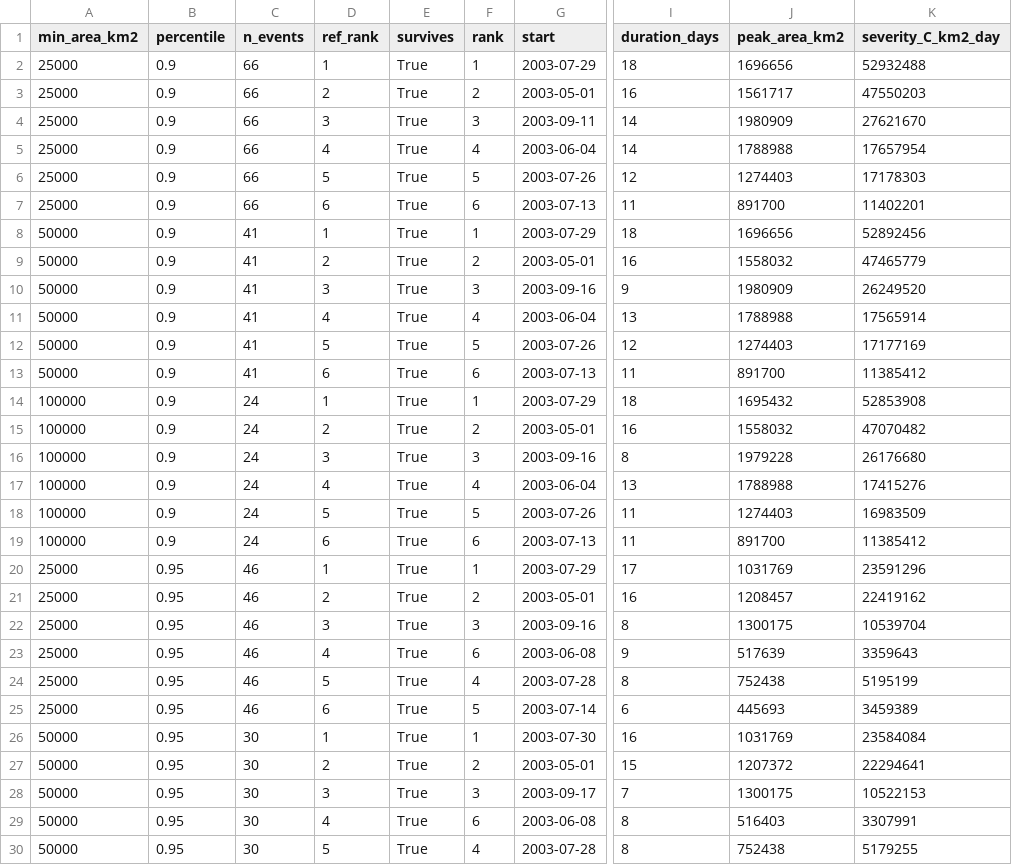
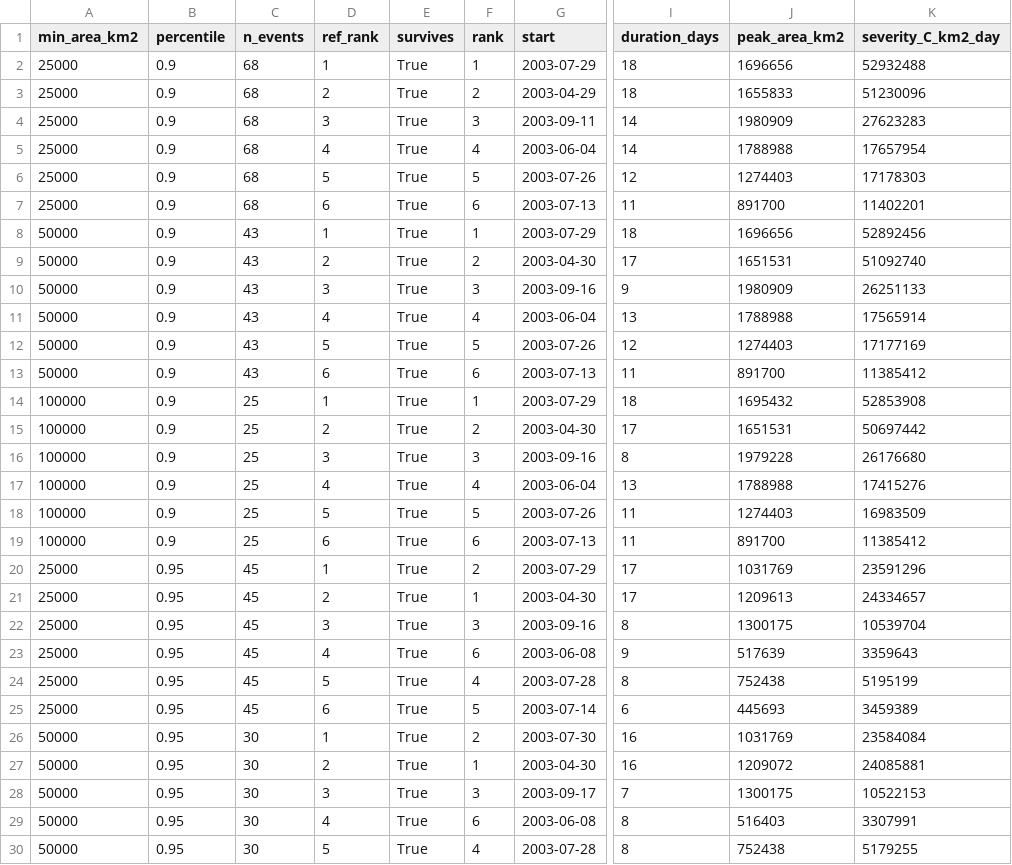
Before and after one commit to ieadoboe/heatwave-catalogue, a CSV file: paper/results/catalogue_sensitivity_europe_2003.csv, drawn as a sheet; only a part is shown, gaps mark what is left out; the diff covers the shown part only; the diff names each change by its address in the sheet, - before the commit and + after, or states it on an @@ line.

```diff
--- a/paper/results/catalogue_sensitivity_europe_2003.csv
+++ b/paper/results/catalogue_sensitivity_europe_2003.csv
-C2:C7 (n_events): 66
+C2:C7 (n_events): 68
-G3 (start): 2003-05-01
+G3 (start): 2003-04-29
-I3 (duration_days): 16
+I3 (duration_days): 18
-J3 (peak_area_km2): 1561717
+J3 (peak_area_km2): 1655833
-K3 (severity_C_km2_day): 47550203
+K3 (severity_C_km2_day): 51230096
-K4 (severity_C_km2_day): 27621670
+K4 (severity_C_km2_day): 27623283
-C8:C13 (n_events): 41
+C8:C13 (n_events): 43
-G9 (start): 2003-05-01
+G9 (start): 2003-04-30
-I9 (duration_days): 16
+I9 (duration_days): 17
-J9 (peak_area_km2): 1558032
+J9 (peak_area_km2): 1651531
-K9 (severity_C_km2_day): 47465779
+K9 (severity_C_km2_day): 51092740
-K10 (severity_C_km2_day): 26249520
+K10 (severity_C_km2_day): 26251133
-C14:C19 (n_events): 24
+C14:C19 (n_events): 25
-G15 (start): 2003-05-01
+G15 (start): 2003-04-30
-I15 (duration_days): 16
+I15 (duration_days): 17
-J15 (peak_area_km2): 1558032
+J15 (peak_area_km2): 1651531
-K15 (severity_C_km2_day): 47070482
+K15 (severity_C_km2_day): 50697442
-C20:C25 (n_events): 46
+C20:C25 (n_events): 45
-F20 (rank): 1
+F20 (rank): 2
-F21 (rank): 2
+F21 (rank): 1
-G21 (start): 2003-05-01
+G21 (start): 2003-04-30
-I21 (duration_days): 16
+I21 (duration_days): 17
-J21 (peak_area_km2): 1208457
+J21 (peak_area_km2): 1209613
-K21 (severity_C_km2_day): 22419162
+K21 (severity_C_km2_day): 24334657
-F26 (rank): 1
+F26 (rank): 2
-F27 (rank): 2
+F27 (rank): 1
-G27 (start): 2003-05-01
+G27 (start): 2003-04-30
-I27 (duration_days): 15
+I27 (duration_days): 16
-J27 (peak_area_km2): 1207372
+J27 (peak_area_km2): 1209072
-K27 (severity_C_km2_day): 22294641
+K27 (severity_C_km2_day): 24085881
```
Also changed, not shown: 6 edited cells elsewhere in this file, paper/results/catalogue_sensitivity_europe_2022.csv, paper/results/catalogue_sensitivity_europe_2026.csv, 19 other files.
